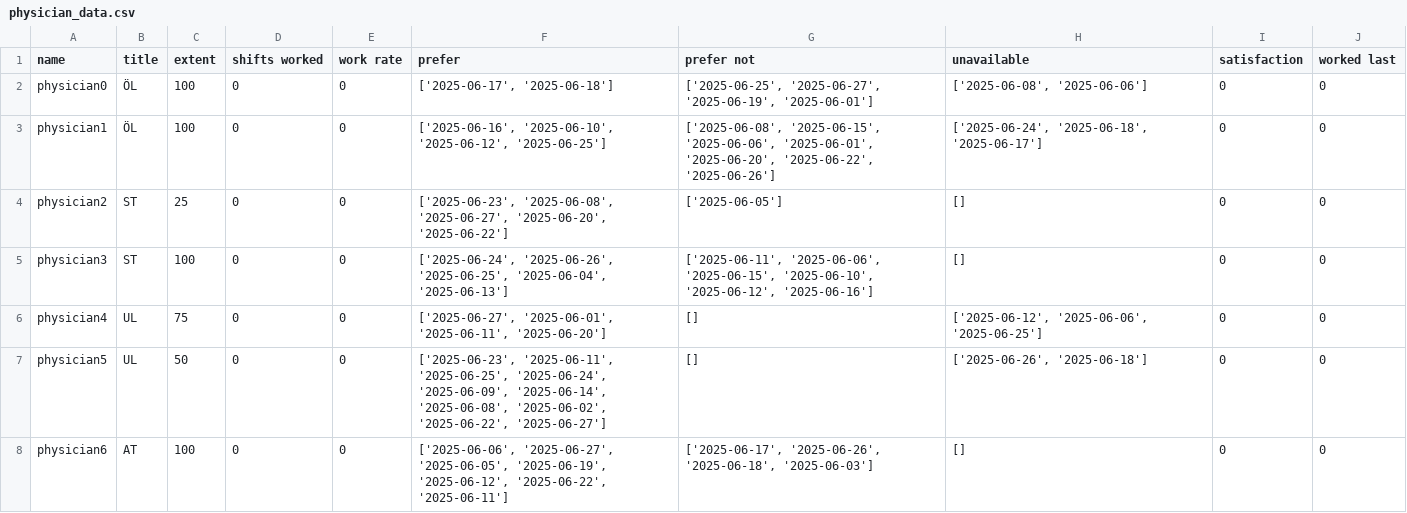
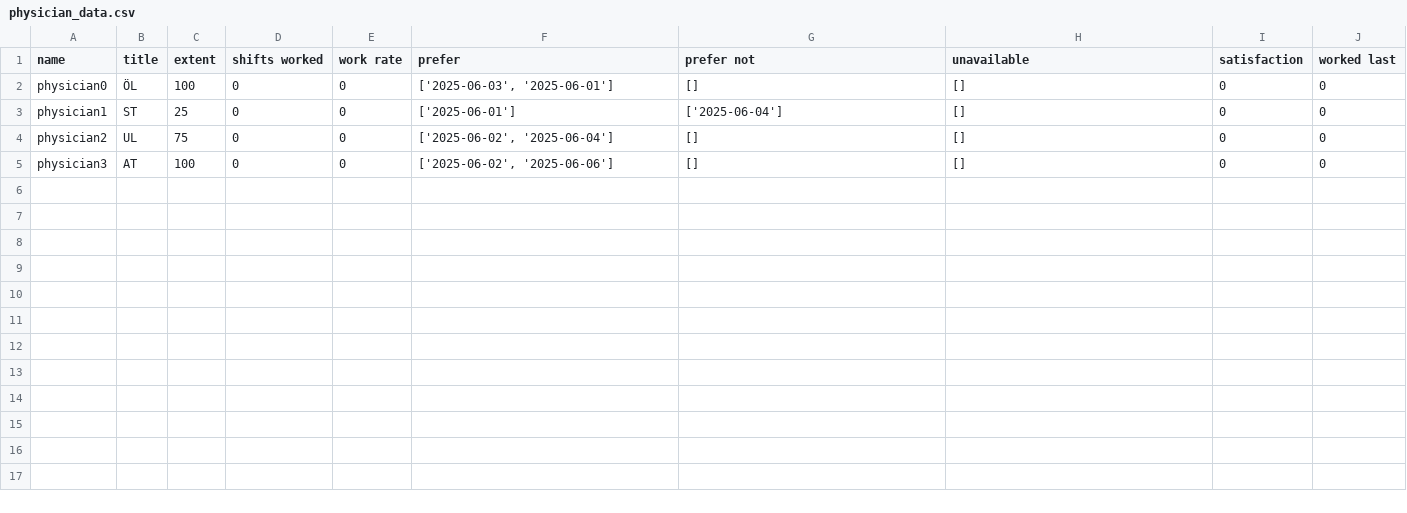
Before and after one commit to larssonnathalie/QMaxH-Cap, a CSV file: data/intermediate/physician_data.csv, drawn as a sheet.

```diff
--- a/data/intermediate/physician_data.csv
+++ b/data/intermediate/physician_data.csv
@@ -1,8 +1,5 @@
 name,title,extent,shifts worked,work rate,prefer,prefer not,unavailable,satisfaction,worked last
-physician0,ÖL,100,0,0,"['2025-06-17', '2025-06-18']","['2025-06-25', '2025-06-27', '2025-06-19', '2025-06-01']","['2025-06-08', '2025-06-06']",0,0
-physician1,ÖL,100,0,0,"['2025-06-16', '2025-06-10', '2025-06-12', '2025-06-25']","['2025-06-08', '2025-06-15', '2025-06-06', '2025-06-01', '2025-06-20', '2025-06-22', '2025-06-26']","['2025-06-24', '2025-06-18', '2025-06-17']",0,0
-physician2,ST,25,0,0,"['2025-06-23', '2025-06-08', '2025-06-27', '2025-06-20', '2025-06-22']",['2025-06-05'],[],0,0
-physician3,ST,100,0,0,"['2025-06-24', '2025-06-26', '2025-06-25', '2025-06-04', '2025-06-13']","['2025-06-11', '2025-06-06', '2025-06-15', '2025-06-10', '2025-06-12', '2025-06-16']",[],0,0
-physician4,UL,75,0,0,"['2025-06-27', '2025-06-01', '2025-06-11', '2025-06-20']",[],"['2025-06-12', '2025-06-06', '2025-06-25']",0,0
-physician5,UL,50,0,0,"['2025-06-23', '2025-06-11', '2025-06-25', '2025-06-24', '2025-06-09', '2025-06-14', '2025-06-08', '2025-06-02', '2025-06-22', '2025-06-27']",[],"['2025-06-26', '2025-06-18']",0,0
-physician6,AT,100,0,0,"['2025-06-06', '2025-06-27', '2025-06-05', '2025-06-19', '2025-06-12', '2025-06-22', '2025-06-11']","['2025-06-17', '2025-06-26', '2025-06-18', '2025-06-03']",[],0,0
+physician0,ÖL,100,0,0,"['2025-06-03', '2025-06-01']",[],[],0,0
+physician1,ST,25,0,0,['2025-06-01'],['2025-06-04'],[],0,0
+physician2,UL,75,0,0,"['2025-06-02', '2025-06-04']",[],[],0,0
+physician3,AT,100,0,0,"['2025-06-02', '2025-06-06']",[],[],0,0
```
Also changed, not shown: data/intermediate/shift_data_all_t.csv, 31 other files.
